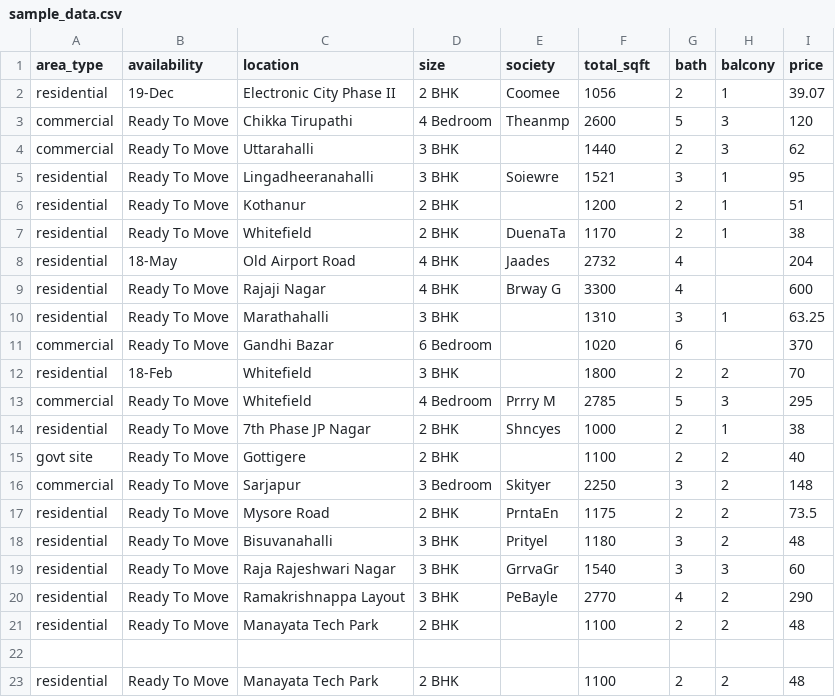
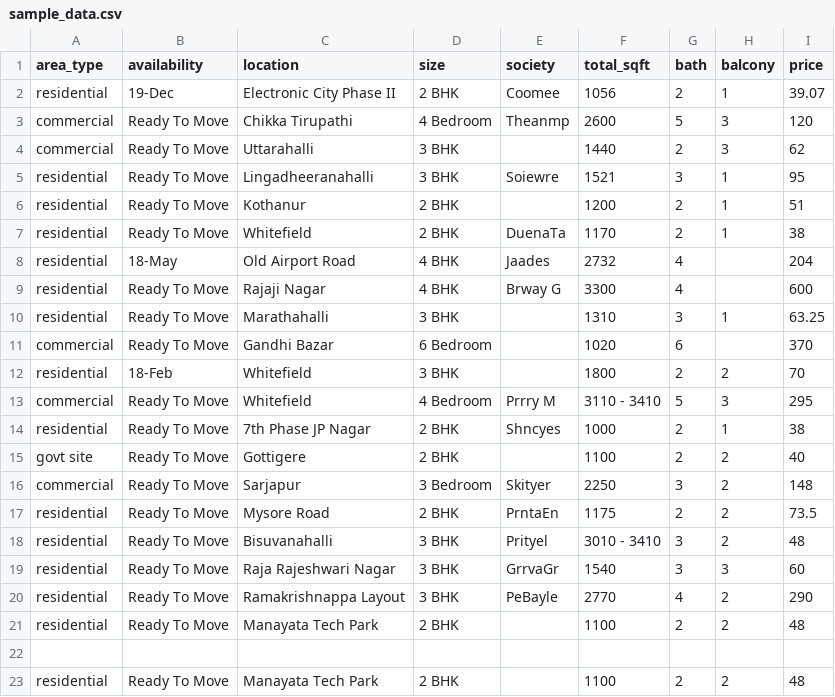
Before and after one commit to tauovir/Materials, a CSV file: Python Session/project_demo/source_script/cls/jupy/data/sample_data.csv, drawn as a sheet.

```diff
--- a/Python Session/project_demo/source_script/cls/jupy/data/sample_data.csv
+++ b/Python Session/project_demo/source_script/cls/jupy/data/sample_data.csv
@@ -12,3 +12,3 @@ commercial,Ready To Move,Gandhi Bazar,6 Bedroom,,1020,6,,370
 residential,18-Feb,Whitefield,3 BHK,,1800,2,2,70
-commercial,Ready To Move,Whitefield,4 Bedroom,Prrry M,2785,5,3,295
+commercial,Ready To Move,Whitefield,4 Bedroom,Prrry M,3110 - 3410,5,3,295
 residential,Ready To Move,7th Phase JP Nagar,2 BHK,Shncyes,1000,2,1,38
@@ -17,3 +17,3 @@ commercial,Ready To Move,Sarjapur,3 Bedroom,Skityer,2250,3,2,148
 residential,Ready To Move,Mysore Road,2 BHK,PrntaEn,1175,2,2,73.5
-residential,Ready To Move,Bisuvanahalli,3 BHK,Prityel,1180,3,2,48
+residential,Ready To Move,Bisuvanahalli,3 BHK,Prityel,3010 - 3410,3,2,48
 residential,Ready To Move,Raja Rajeshwari Nagar,3 BHK,GrrvaGr,1540,3,3,60
```
Also changed, not shown: 8 other files.
